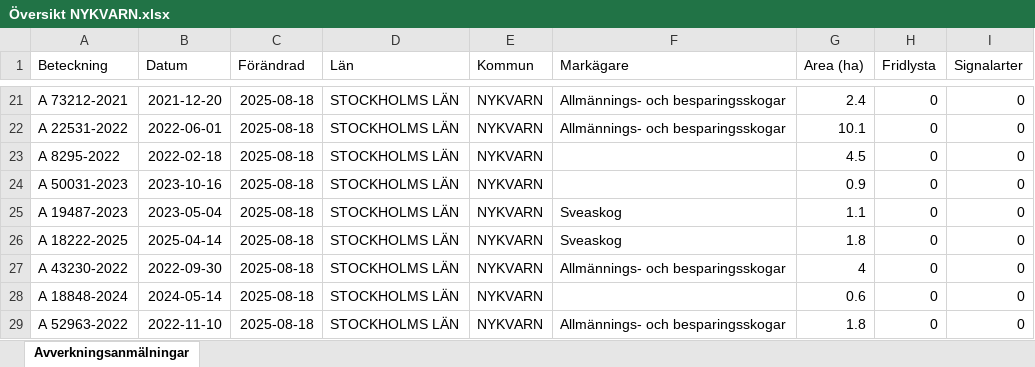
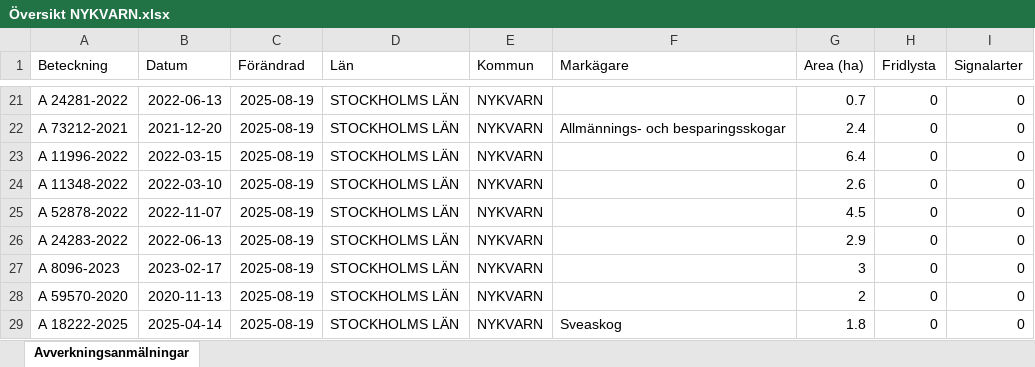
Before and after one commit to klasma/Logging_0140, an Excel workbook: Översikt NYKVARN.xlsx, sheet Avverkningsanmälningar, drawn as a sheet; only a part is shown, gaps mark what is left out; values as stored, in another font and other column widths than the file's, no borders; the diff covers the shown part only; the diff names each change by its address in the sheet, - before the commit and + after, or states it on an @@ line.

```diff
--- a/Översikt NYKVARN.xlsx (sheet Avverkningsanmälningar)
+++ b/Översikt NYKVARN.xlsx (sheet Avverkningsanmälningar)
-A21 (Beteckning): A 73212-2021
+A21 (Beteckning): A 24281-2022
-B21 (Datum): 2021-12-20
+B21 (Datum): 2022-06-13
-C21:C29 (Förändrad): 2025-08-18
+C21:C29 (Förändrad): 2025-08-19
-F21 (Markägare): Allmännings- och besparingsskogar
+F21 (Markägare): (empty)
-G21 (Area (ha)): 2.4
+G21 (Area (ha)): 0.7
-A22 (Beteckning): A 22531-2022
+A22 (Beteckning): A 73212-2021
-B22 (Datum): 2022-06-01
+B22 (Datum): 2021-12-20
-G22 (Area (ha)): 10.1
+G22 (Area (ha)): 2.4
-A23 (Beteckning): A 8295-2022
+A23 (Beteckning): A 11996-2022
-B23 (Datum): 2022-02-18
+B23 (Datum): 2022-03-15
-G23 (Area (ha)): 4.5
+G23 (Area (ha)): 6.4
-A24 (Beteckning): A 50031-2023
+A24 (Beteckning): A 11348-2022
-B24 (Datum): 2023-10-16
+B24 (Datum): 2022-03-10
-G24 (Area (ha)): 0.9
+G24 (Area (ha)): 2.6
-A25 (Beteckning): A 19487-2023
+A25 (Beteckning): A 52878-2022
-B25 (Datum): 2023-05-04
+B25 (Datum): 2022-11-07
-F25:F26 (Markägare): Sveaskog
+F25:F26 (Markägare): (empty)
-G25 (Area (ha)): 1.1
+G25 (Area (ha)): 4.5
-A26 (Beteckning): A 18222-2025
+A26 (Beteckning): A 24283-2022
-B26 (Datum): 2025-04-14
+B26 (Datum): 2022-06-13
-G26 (Area (ha)): 1.8
+G26 (Area (ha)): 2.9
-A27 (Beteckning): A 43230-2022
+A27 (Beteckning): A 8096-2023
-B27 (Datum): 2022-09-30
+B27 (Datum): 2023-02-17
-F27 (Markägare): Allmännings- och besparingsskogar
+F27 (Markägare): (empty)
-G27 (Area (ha)): 4
+G27 (Area (ha)): 3
-A28 (Beteckning): A 18848-2024
+A28 (Beteckning): A 59570-2020
-B28 (Datum): 2024-05-14
+B28 (Datum): 2020-11-13
-G28 (Area (ha)): 0.6
+G28 (Area (ha)): 2
-A29 (Beteckning): A 52963-2022
+A29 (Beteckning): A 18222-2025
-B29 (Datum): 2022-11-10
+B29 (Datum): 2025-04-14
-F29 (Markägare): Allmännings- och besparingsskogar
+F29 (Markägare): Sveaskog
```
Also changed, not shown: 330 edited cells elsewhere in this sheet, artfynd/A 11388-2024 artfynd.xlsx, artfynd/A 23279-2025 artfynd.xlsx, 36 other files.
